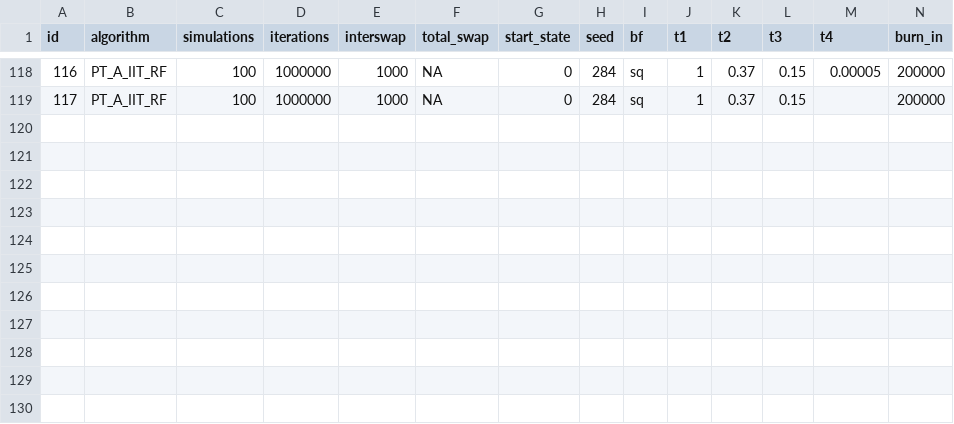
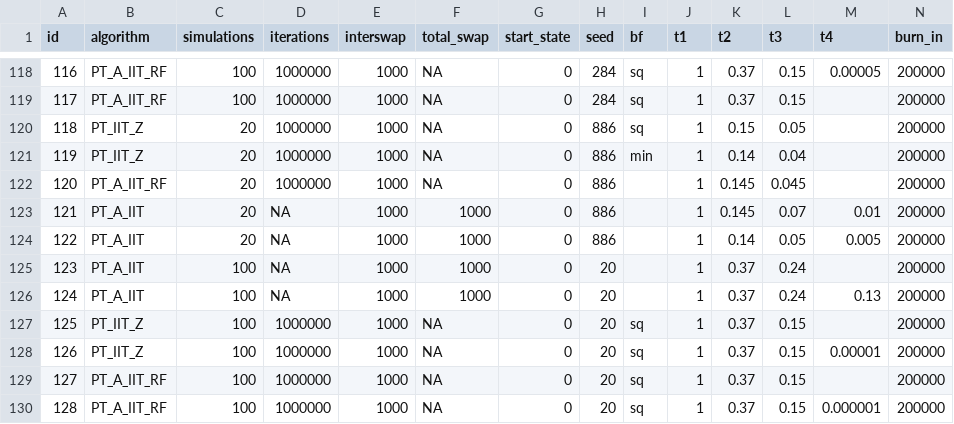
Before and after one commit to RAlexVa/paper_iit_pt, a CSV file: results/simulation_details_lowd.csv, drawn as a sheet; only a part is shown, gaps mark what is left out; rows hold the shown columns only; the diff names each change by its address in the sheet, - before the commit and + after, or states it on an @@ line.

Commit message:
some results

```diff
--- a/results/simulation_details_lowd.csv
+++ b/results/simulation_details_lowd.csv
+row 120: 118 | PT_IIT_Z | 20 | 1000000 | 1000 | NA | 0 | 886 | sq | 1 | 0.15 | 0.05 |  | 200000
+row 121: 119 | PT_IIT_Z | 20 | 1000000 | 1000 | NA | 0 | 886 | min | 1 | 0.14 | 0.04 |  | 200000
+row 122: 120 | PT_A_IIT_RF | 20 | 1000000 | 1000 | NA | 0 | 886 |  | 1 | 0.145 | 0.045 |  | 200000
+row 123: 121 | PT_A_IIT | 20 | NA | 1000 | 1000 | 0 | 886 |  | 1 | 0.145 | 0.07 | 0.01 | 200000
+row 124: 122 | PT_A_IIT | 20 | NA | 1000 | 1000 | 0 | 886 |  | 1 | 0.14 | 0.05 | 0.005 | 200000
+row 125: 123 | PT_A_IIT | 100 | NA | 1000 | 1000 | 0 | 20 |  | 1 | 0.37 | 0.24 |  | 200000
+row 126: 124 | PT_A_IIT | 100 | NA | 1000 | 1000 | 0 | 20 |  | 1 | 0.37 | 0.24 | 0.13 | 200000
+row 127: 125 | PT_IIT_Z | 100 | 1000000 | 1000 | NA | 0 | 20 | sq | 1 | 0.37 | 0.15 |  | 200000
+row 128: 126 | PT_IIT_Z | 100 | 1000000 | 1000 | NA | 0 | 20 | sq | 1 | 0.37 | 0.15 | 0.00001 | 200000
+row 129: 127 | PT_A_IIT_RF | 100 | 1000000 | 1000 | NA | 0 | 20 | sq | 1 | 0.37 | 0.15 |  | 200000
+row 130: 128 | PT_A_IIT_RF | 100 | 1000000 | 1000 | NA | 0 | 20 | sq | 1 | 0.37 | 0.15 | 0.000001 | 200000
```
Also changed, not shown: 11 other files.
